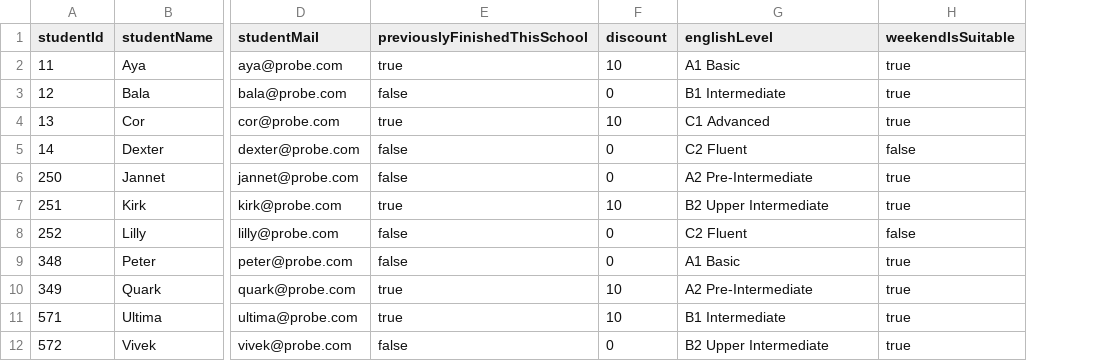
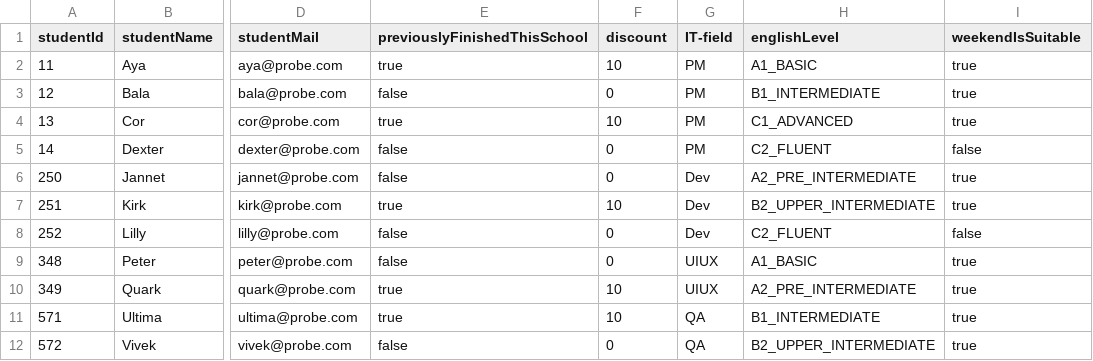
Before and after one commit to AndreyGlabay/AQA-Lesson05_OOP_mySchool, a CSV file: resources/students.csv, drawn as a sheet; only a part is shown, gaps mark what is left out; addresses are those after the commit; the diff names each change by its address in the sheet, - before the commit and + after, or states it on an @@ line.

Commit message:
(1) ctudents.csv: add new field 'IT-field' and data for it for each student (index=6); (2)Class 'Main' method 'main()' loop FOR: implements SWITCH statement and 1st CASE for it;

```diff
--- a/resources/students.csv
+++ b/resources/students.csv
+column G (IT-field), rows 2-12: PM | PM | PM | PM | Dev | Dev | Dev | UIUX | UIUX | QA | QA
-H2 (englishLevel): A1 Basic
+H2 (englishLevel): A1_BASIC
-H3 (englishLevel): B1 Intermediate
+H3 (englishLevel): B1_INTERMEDIATE
-H4 (englishLevel): C1 Advanced
+H4 (englishLevel): C1_ADVANCED
-H5 (englishLevel): C2 Fluent
+H5 (englishLevel): C2_FLUENT
-H6 (englishLevel): A2 Pre-Intermediate
+H6 (englishLevel): A2_PRE_INTERMEDIATE
-H7 (englishLevel): B2 Upper Intermediate
+H7 (englishLevel): B2_UPPER_INTERMEDIATE
-H8 (englishLevel): C2 Fluent
+H8 (englishLevel): C2_FLUENT
-H9 (englishLevel): A1 Basic
+H9 (englishLevel): A1_BASIC
-H10 (englishLevel): A2 Pre-Intermediate
+H10 (englishLevel): A2_PRE_INTERMEDIATE
-H11 (englishLevel): B1 Intermediate
+H11 (englishLevel): B1_INTERMEDIATE
-H12 (englishLevel): B2 Upper Intermediate
+H12 (englishLevel): B2_UPPER_INTERMEDIATE
```
Also changed, not shown: 1 other file.
